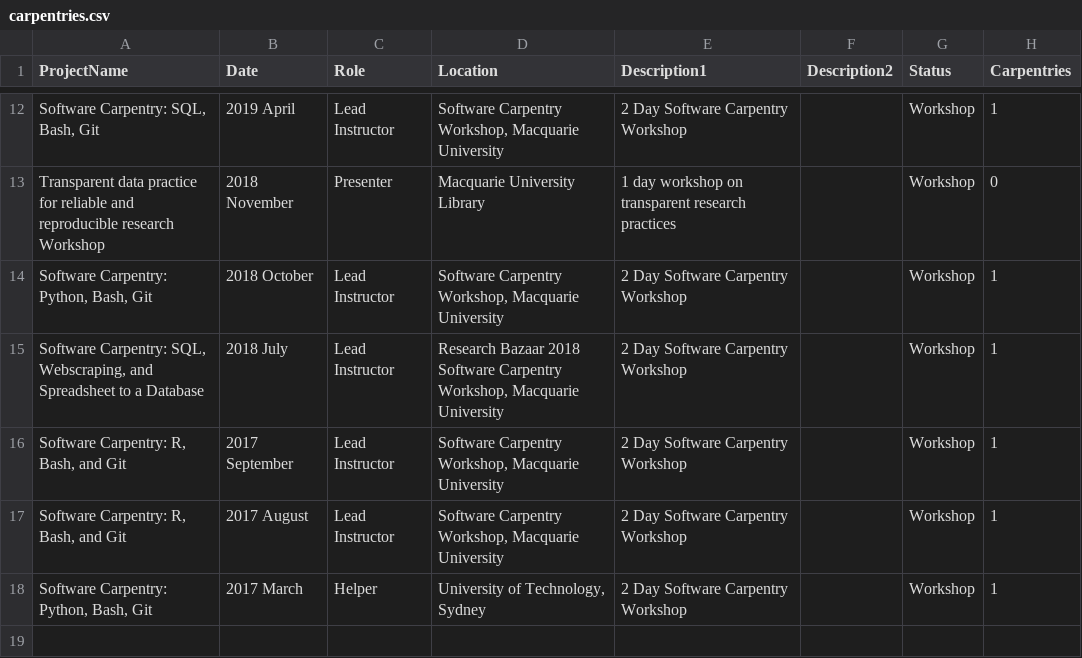
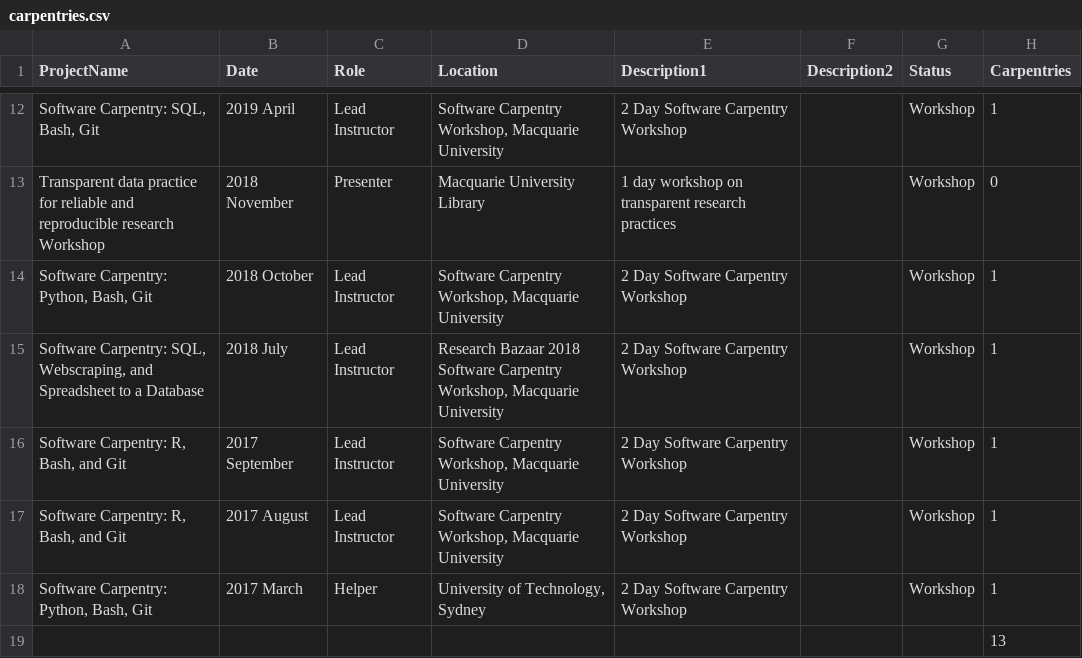
Before and after one commit to Denubis/Academic-LaTeX-CV-BibTeX-CSV, a CSV file: cv/carpentries.csv, drawn as a sheet; only a part is shown, gaps mark what is left out; the diff names each change by its address in the sheet, - before the commit and + after, or states it on an @@ line.

```diff
--- a/cv/carpentries.csv
+++ b/cv/carpentries.csv
+row 19:  |  |  |  |  |  |  | 13
```
Also changed, not shown: 17 other files.
